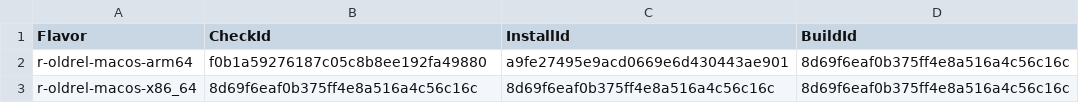
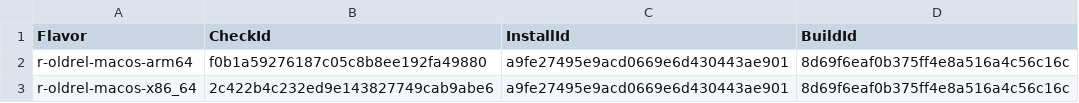
Before and after one commit to insightsengineering/rtables, a CSV file: cran_status/2024-06-24.csv, drawn as a sheet.

```diff
--- a/cran_status/2024-06-24.csv
+++ b/cran_status/2024-06-24.csv
@@ -2,2 +2,2 @@
 "r-oldrel-macos-arm64","f0b1a59276187c05c8b8ee192fa49880","a9fe27495e9acd0669e6d430443ae901","8d69f6eaf0b375ff4e8a516a4c56c16c"
-"r-oldrel-macos-x86_64","8d69f6eaf0b375ff4e8a516a4c56c16c","8d69f6eaf0b375ff4e8a516a4c56c16c","8d69f6eaf0b375ff4e8a516a4c56c16c"
+"r-oldrel-macos-x86_64","2c422b4c232ed9e143827749cab9abe6","a9fe27495e9acd0669e6d430443ae901","8d69f6eaf0b375ff4e8a516a4c56c16c"
```
